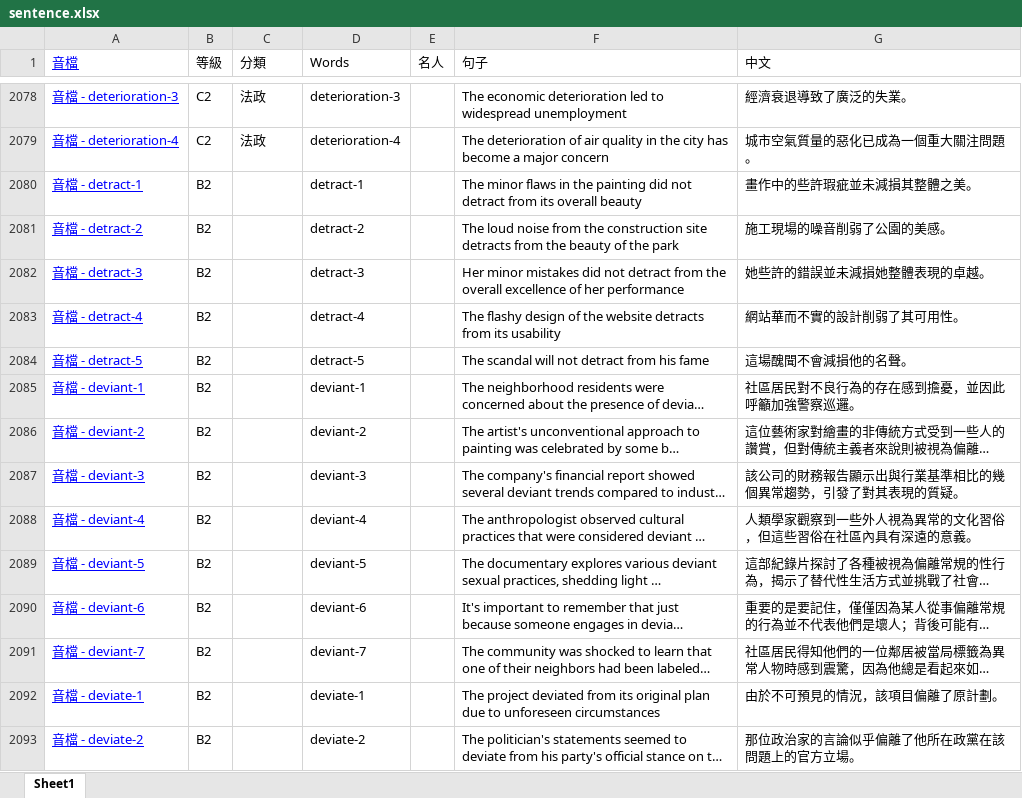
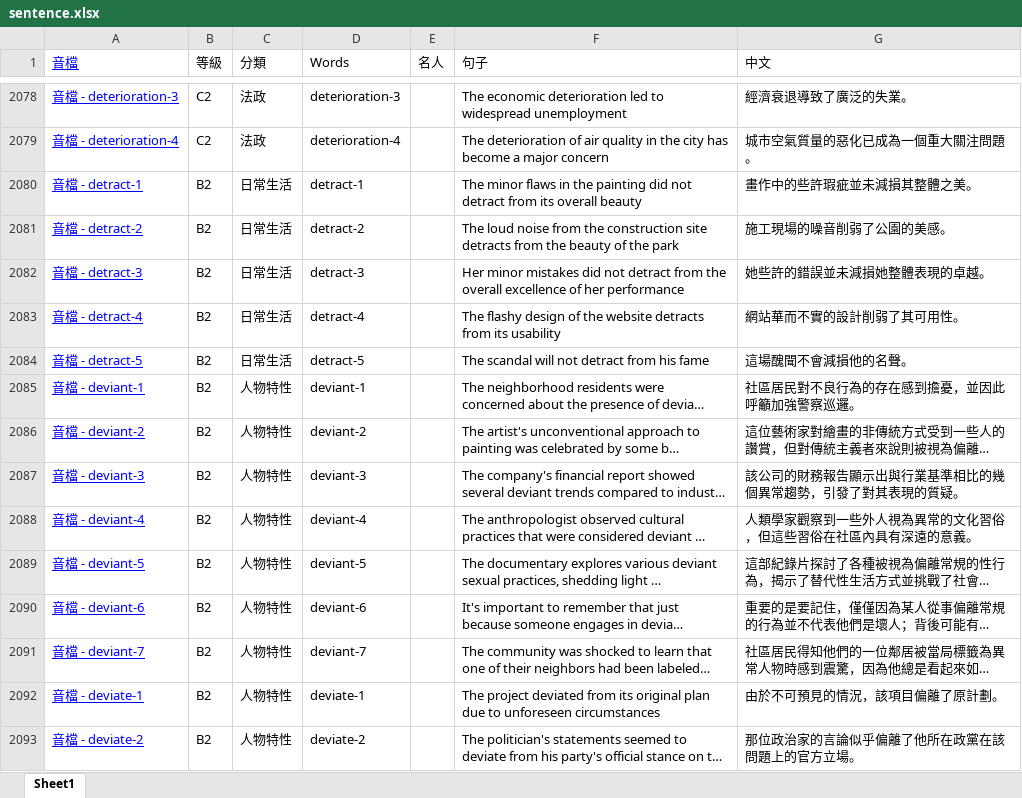
Before and after one commit to BoydYang-Designer/English-vocabulary, an Excel workbook: Sentence file/sentence.xlsx, sheet Sheet1, drawn as a sheet; only a part is shown, gaps mark what is left out; long unchanged cells end in …; values as stored, in another font and other column widths than the file's, no borders; the diff covers the shown part only; the diff names each change by its address in the sheet, - before the commit and + after, or states it on an @@ line.

```diff
--- a/Sentence file/sentence.xlsx (sheet Sheet1)
+++ b/Sentence file/sentence.xlsx (sheet Sheet1)
-C2080:C2084 (分類): (empty)
+C2080:C2084 (分類): 日常生活
-C2085:C2093 (分類): (empty)
+C2085:C2093 (分類): 人物特性
```
Also changed, not shown: 75 added rows, 4 removed rows and 875 edited cells elsewhere in this sheet, formulas that keep their value, audio_files/Z_total_words.xlsx, 45 other files.
